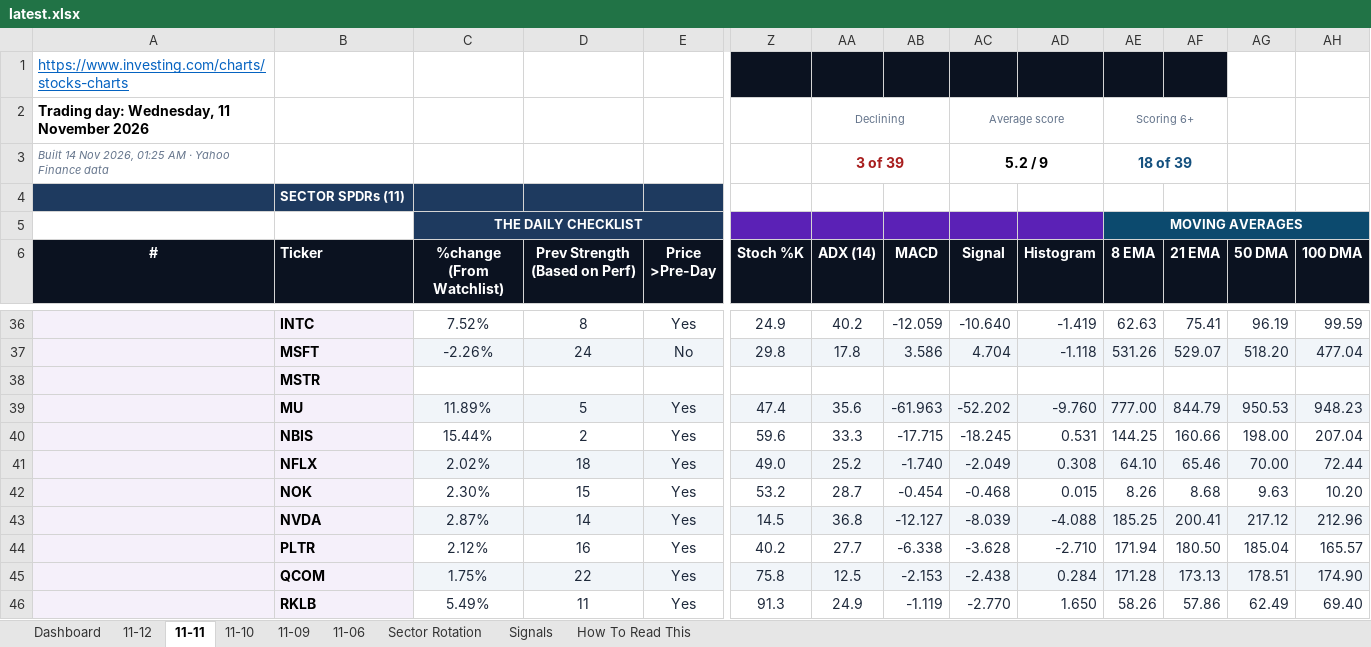
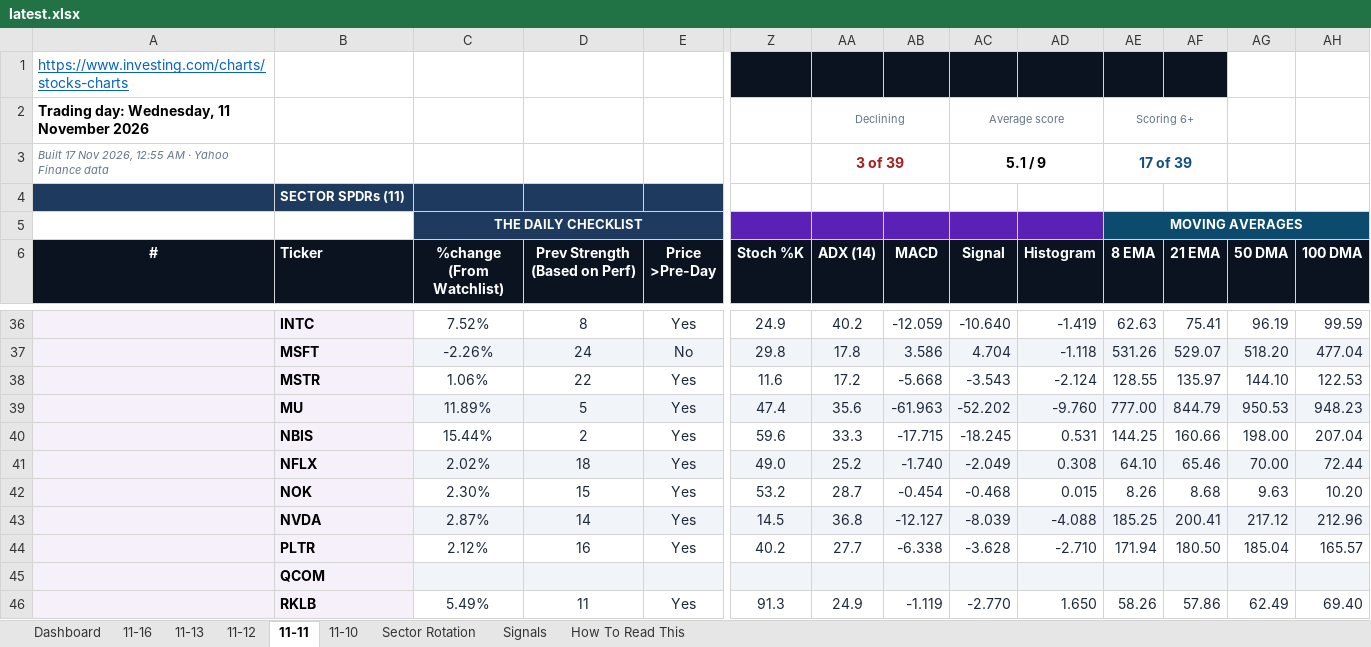
Before and after one commit to GeoWizard4645/Stock-Analysis-for-my-Grandpa, an Excel workbook: docs/data/latest.xlsx, sheet 11-11, drawn as a sheet; only a part is shown, gaps mark what is left out; values as stored, in another font and other column widths than the file's, no borders; conditional formats not drawn; removed rows and columns are numbered as before the commit, all else as after; rows hold the shown columns only; the diff names each change by its address in the sheet, - before the commit and + after, or states it on an @@ line.

```diff
--- a/docs/data/latest.xlsx (sheet 11-11)
+++ b/docs/data/latest.xlsx (sheet 11-11)
-sheet tab: 11-09
-sheet tab: 11-06
+sheet tab: 11-16
+sheet tab: 11-13
-A3 (#): Built 14 Nov 2026, 01:25 AM ·…
+A3 (#): Built 17 Nov 2026, 12:55 AM ·…
-AC3 (Signal): 5.2 / 9
+AC3 (Signal): 5.1 / 9
-AE3 (8 EMA): 18 of 39
+AE3 (8 EMA): 17 of 39
-row 38:  | MSTR
+row 38:  | MSTR | 1.06% | 22 | Yes | 11.6 | 17.2 | -5.668 | -3.543 | -2.124 | 128.55 | 135.97 | 144.10 | 122.53
-row 45:  | QCOM | 1.75% | 22 | Yes | 75.8 | 12.5 | -2.153 | -2.438 | 0.284 | 171.28 | 173.13 | 178.51 | 174.90
+row 45:  | QCOM
```
Also changed, not shown: sheet Dashboard, sheet Signals, sheet 11-12, sheet Sector Rotation, sheet 11-10, 1 other file.
